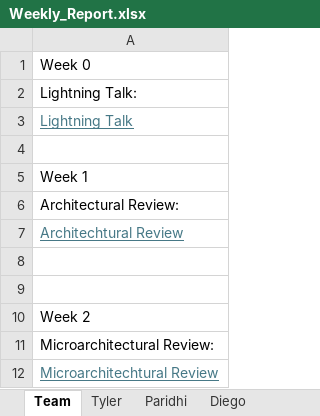
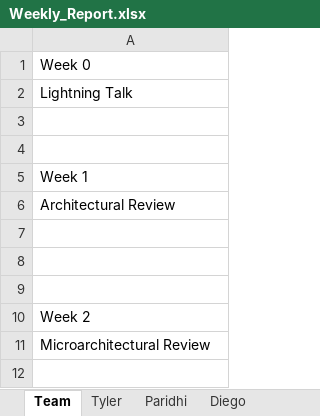
Before and after one commit to tcjordan3/ECE-554-Capstone-Project, an Excel workbook: report/Weekly_Report.xlsx, sheet Team, drawn as a sheet; values as stored, in another font and other column widths than the file's, no borders; removed rows and columns are numbered as before the commit, all else as after; the diff names each change by its address in the sheet, - before the commit and + after, or states it on an @@ line.

Commit message:
Add files via upload

```diff
--- a/report/Weekly_Report.xlsx (sheet Team)
+++ b/report/Weekly_Report.xlsx (sheet Team)
-row 2: Lightning Talk:
@@ A2 underline: on → off, text colour: #467886 → black @@
+row 4: (empty)
-A6: Architectural Review:
+A6: Architectural Review
-A7: Architechtural Review
+A7: (empty)
-A11: Microarchitectural Review:
+A11: Microarchitectural Review
-row 12: Microarchitechtural Review
```
